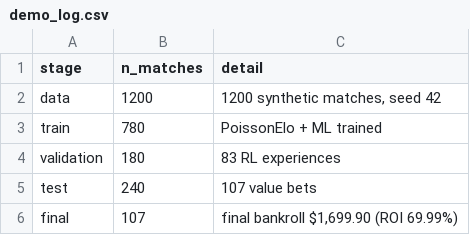
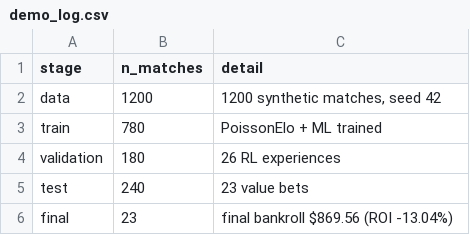
Before and after one commit to ojasvigoel598/qunatative-ML, a CSV file: demo/output/demo_log.csv, drawn as a sheet.

Commit message:
Regenerate end-to-end demo outputs with the corrected bookmaker; fix video outro numbers
The narrated demo now reflects the honest -13.0% ROI run, and the flat
simulation video's outro card quotes the regenerated 25-trial distribution
(mean/median $0.94M, P(profit) 32%, worst $689K) instead of the stale
$1.44M / 88% / $802K from the fake-bookie era.

```diff
--- a/demo/output/demo_log.csv
+++ b/demo/output/demo_log.csv
@@ -3,4 +3,4 @@ data,1200,"1200 synthetic matches, seed 42"
 train,780,PoissonElo + ML trained
-validation,180,83 RL experiences
-test,240,107 value bets
-final,107,"final bankroll $1,699.90 (ROI 69.99%)"
+validation,180,26 RL experiences
+test,240,23 value bets
+final,23,final bankroll $869.56 (ROI -13.04%)
```
Also changed, not shown: 6 other files.
